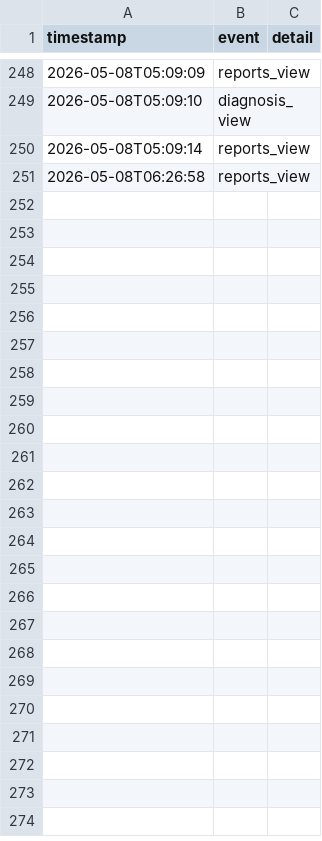
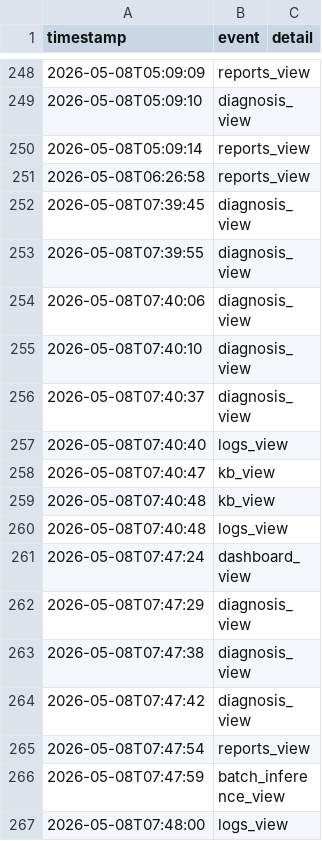
Before and after one commit to prathikshaj1203/SentinelPulse_X, a CSV file: logs/system.csv, drawn as a sheet; only a part is shown, gaps mark what is left out.

```diff
--- a/logs/system.csv
+++ b/logs/system.csv
@@ -251 +251,17 @@ timestamp,event,detail
 2026-05-08T06:26:58,reports_view,
+2026-05-08T07:39:45,diagnosis_view,
+2026-05-08T07:39:55,diagnosis_view,
+2026-05-08T07:40:06,diagnosis_view,
+2026-05-08T07:40:10,diagnosis_view,
+2026-05-08T07:40:37,diagnosis_view,
+2026-05-08T07:40:40,logs_view,
+2026-05-08T07:40:47,kb_view,
+2026-05-08T07:40:48,kb_view,
+2026-05-08T07:40:48,logs_view,
+2026-05-08T07:47:24,dashboard_view,
+2026-05-08T07:47:29,diagnosis_view,
+2026-05-08T07:47:38,diagnosis_view,
+2026-05-08T07:47:42,diagnosis_view,
+2026-05-08T07:47:54,reports_view,
+2026-05-08T07:47:59,batch_inference_view,
+2026-05-08T07:48:00,logs_view,
```
Also changed, not shown: logs/diagnostics.csv, 12 other files.
